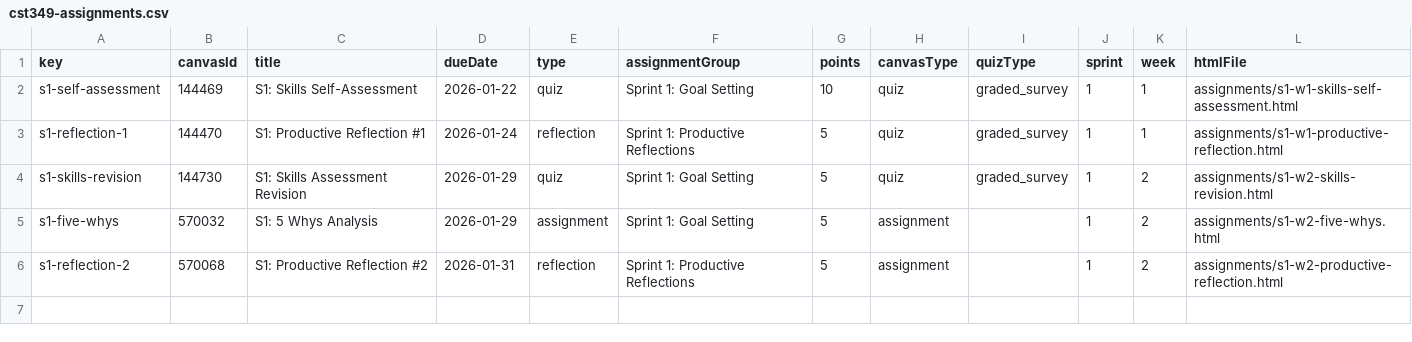
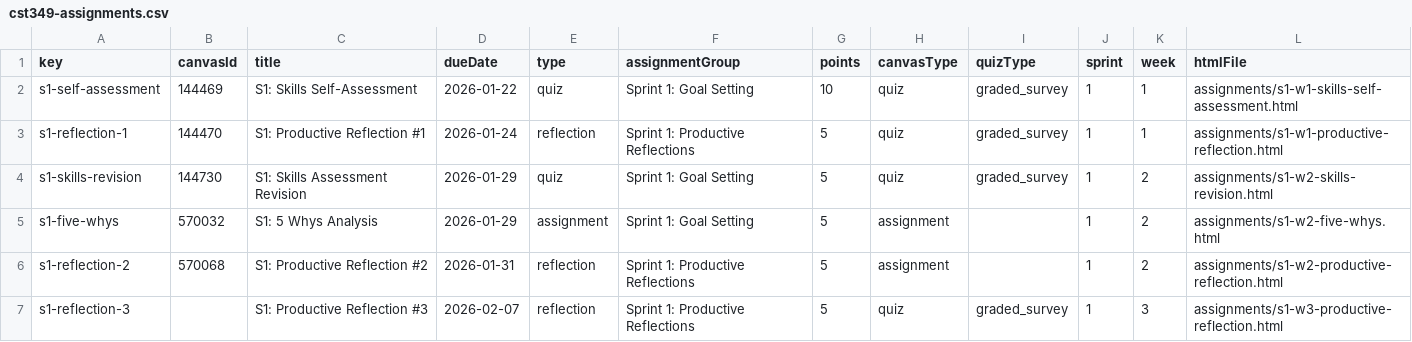
Before and after one commit to profsathya/Common-Curriculum, a CSV file: config/cst349-assignments.csv, drawn as a sheet; the diff names each change by its address in the sheet, - before the commit and + after, or states it on an @@ line.

```diff
--- a/config/cst349-assignments.csv
+++ b/config/cst349-assignments.csv
+row 7: s1-reflection-3 |  | S1: Productive Reflection #3 | 2026-02-07 | reflection | Sprint 1: Productive Reflections | 5 | quiz | graded_survey | 1 | 3 | assignments/s1-w3-productive-reflection.html
```
Also changed, not shown: 2 other files.
